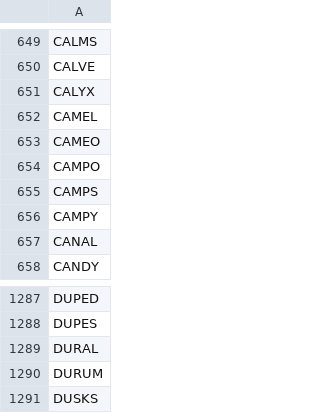
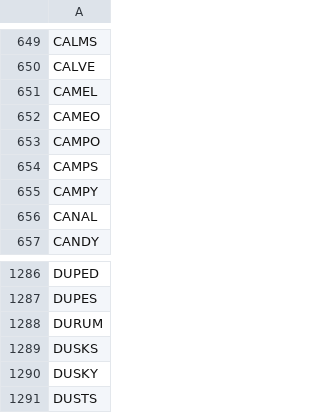
Before and after one commit to seanpatlan/worse-wordle, a CSV file: 5-list.csv, drawn as a sheet; only a part is shown, gaps mark what is left out; the shorter side is filled out with more unchanged rows.

```diff
--- a/5-list.csv
+++ b/5-list.csv
@@ -650,3 +650,2 @@ CALMS
 CALVE
-CALYX
 CAMEL
@@ -1288,3 +1287,2 @@ DUPED
 DUPES
-DURAL
 DURUM
```
Also changed, not shown: 4-list.csv.
